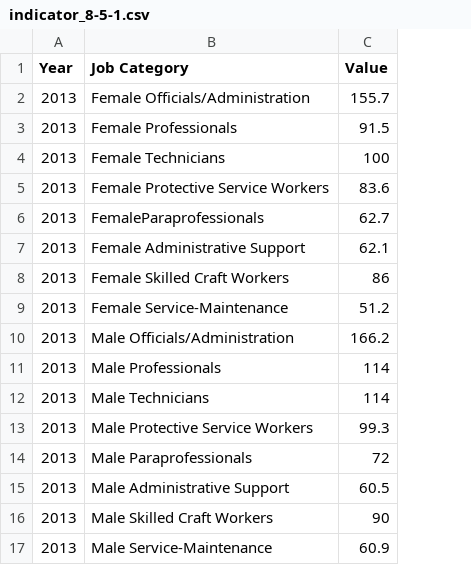
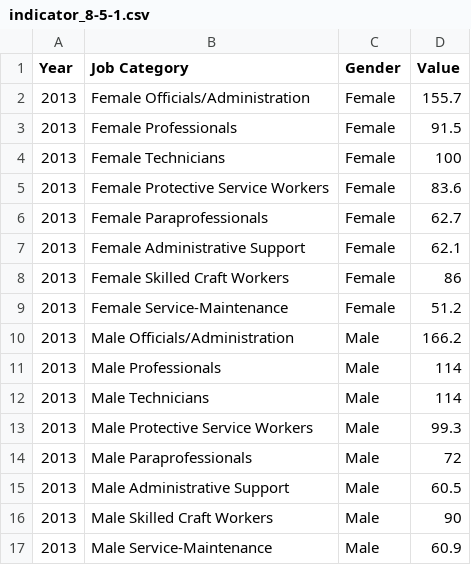
Before and after one commit to CityOfLosAngeles/open-sdg-data-starter, a CSV file: data/indicator_8-5-1.csv, drawn as a sheet; the diff names each change by its address in the sheet, - before the commit and + after, or states it on an @@ line.

Commit message:
Add files via upload

```diff
--- a/data/indicator_8-5-1.csv
+++ b/data/indicator_8-5-1.csv
+column C (Gender), rows 2-17: Female | Female | Female | Female | Female | Female | Female | Female | Male | Male | Male | Male | Male | Male | Male | Male
-B6 (Job Category): FemaleParaprofessionals
+B6 (Job Category): Female Paraprofessionals
```
